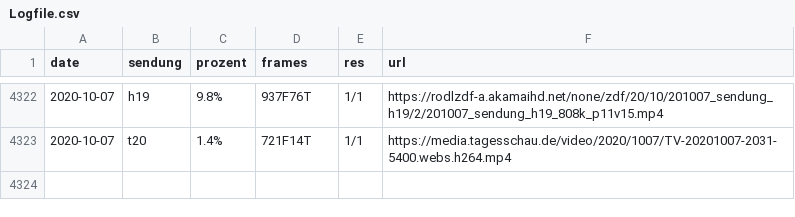
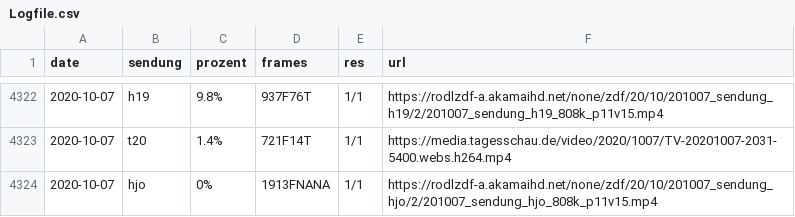
Before and after one commit to georoen/standbildNews, a CSV file: Logfile.csv, drawn as a sheet; only a part is shown, gaps mark what is left out; the diff names each change by its address in the sheet, - before the commit and + after, or states it on an @@ line.

Commit message:
hjo 2020-10-07

```diff
--- a/Logfile.csv
+++ b/Logfile.csv
+row 4324: 2020-10-07 | hjo | 0% | 1913FNANA | 1/1 | https://rodlzdf-a.akamaihd.net/none/zdf/20/10/201007_sendung_hjo/2/201007_sendung_hjo_808k_p11v15.mp4
```
